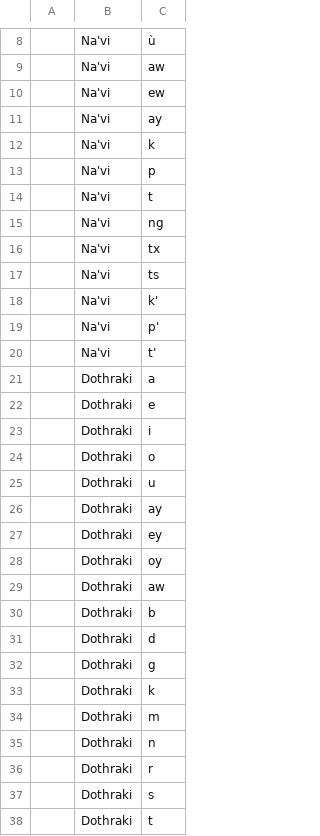
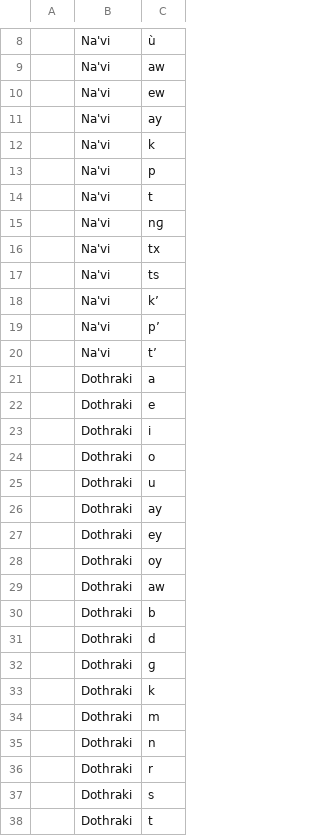
Before and after one commit to NiLuJe/TAL-S1-BDD, a CSV file: data/Phonology.csv, drawn as a sheet; only a part is shown, gaps mark what is left out; the diff names each change by its address in the sheet, - before the commit and + after, or states it on an @@ line.

Commit message:
Update data ith the right "g" IPA character
U+0261 and not U+0067

```diff
--- a/data/Phonology.csv
+++ b/data/Phonology.csv
-C15: ng
+C15: nɡ
-C18: k'
+C18: kʼ
-C19: p'
+C19: pʼ
-C20: t'
+C20: tʼ
-C32: g
+C32: ɡ
```
